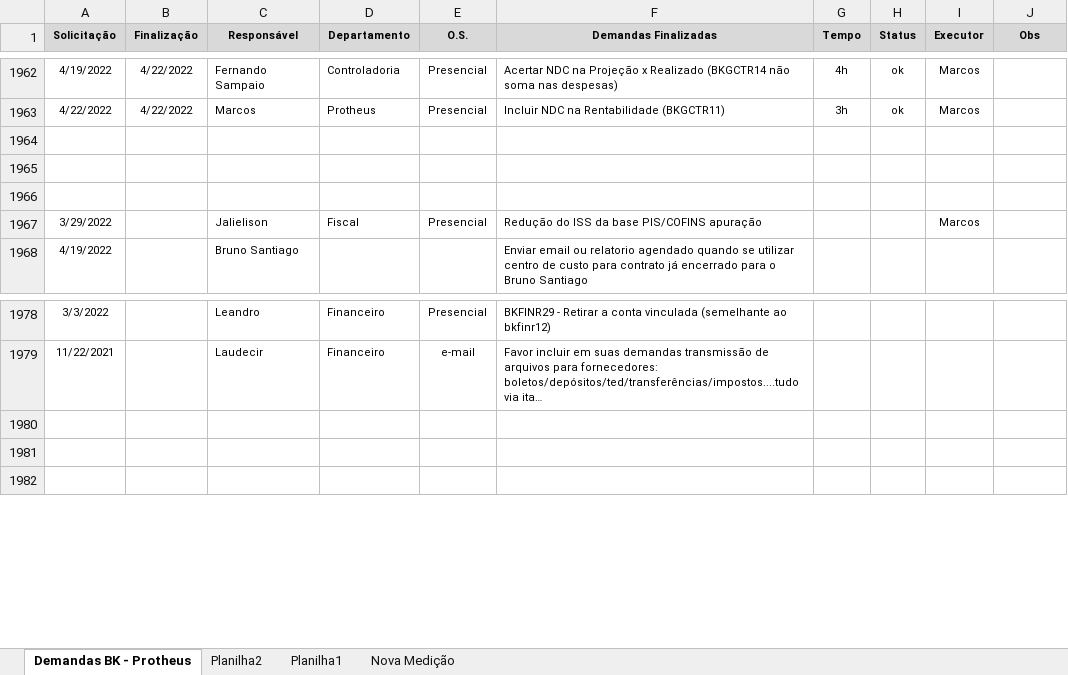
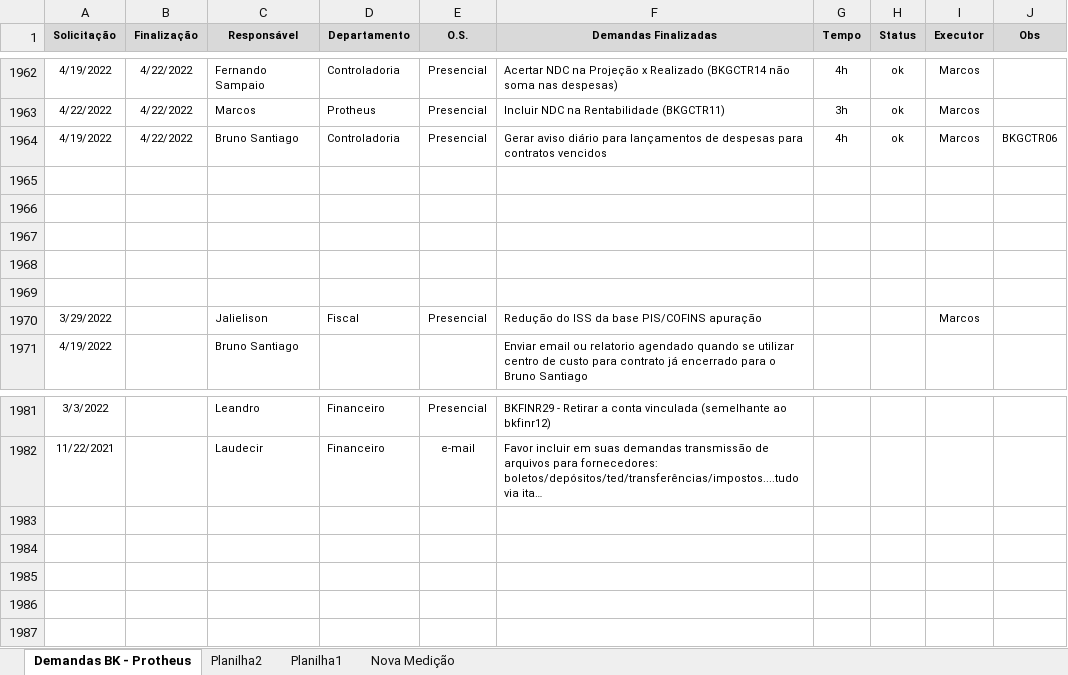
Before and after one commit to marcos-abrahao/bk, an Excel workbook: demanda_Siga _BK.xlsx, sheet Demandas BK - Protheus, drawn as a sheet; only a part is shown, gaps mark what is left out; long unchanged cells end in …; values as stored, in another font and other column widths than the file's, no borders; the diff names each change by its address in the sheet, - before the commit and + after, or states it on an @@ line.

```diff
--- a/demanda_Siga _BK.xlsx (sheet Demandas BK - Protheus)
+++ b/demanda_Siga _BK.xlsx (sheet Demandas BK - Protheus)
+row 1964: 4/19/2022 | 4/22/2022 | Bruno Santiago | Controladoria | Presencial | Gerar aviso diário para lançamentos de despesas para contratos vencidos | 4h | ok | Marcos | BKGCTR06
+row 1965: (empty)
+row 1966: (empty)
+row 1983: (empty)
+row 1984: (empty)
```
Also changed, not shown: 6 other files.
